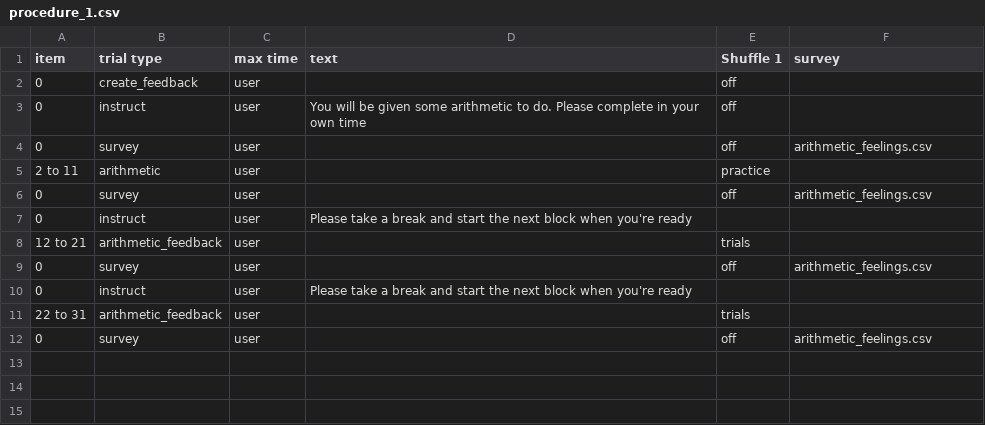
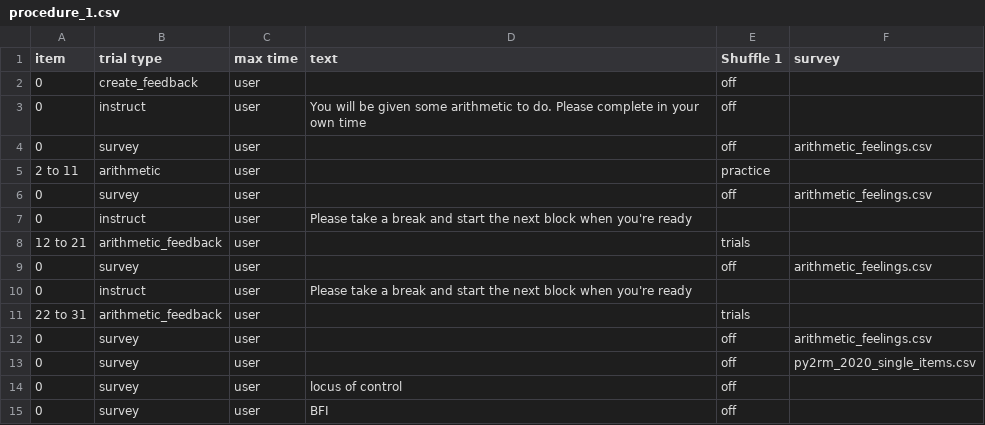
Before and after one commit to haffey-studies/py2rm-2020-autumn, a CSV file: web/User/Experiments/py2rm_2020_autumn/procedure_1.csv, drawn as a sheet; the diff names each change by its address in the sheet, - before the commit and + after, or states it on an @@ line.

```diff
--- a/web/User/Experiments/py2rm_2020_autumn/procedure_1.csv
+++ b/web/User/Experiments/py2rm_2020_autumn/procedure_1.csv
+row 13: 0 | survey | user |  | off | py2rm_2020_single_items.csv
+row 14: 0 | survey | user | locus of control | off
+row 15: 0 | survey | user | BFI | off
```
Also changed, not shown: web/User/Surveys/health_anxiety_inventory.csv, 12 other files.
